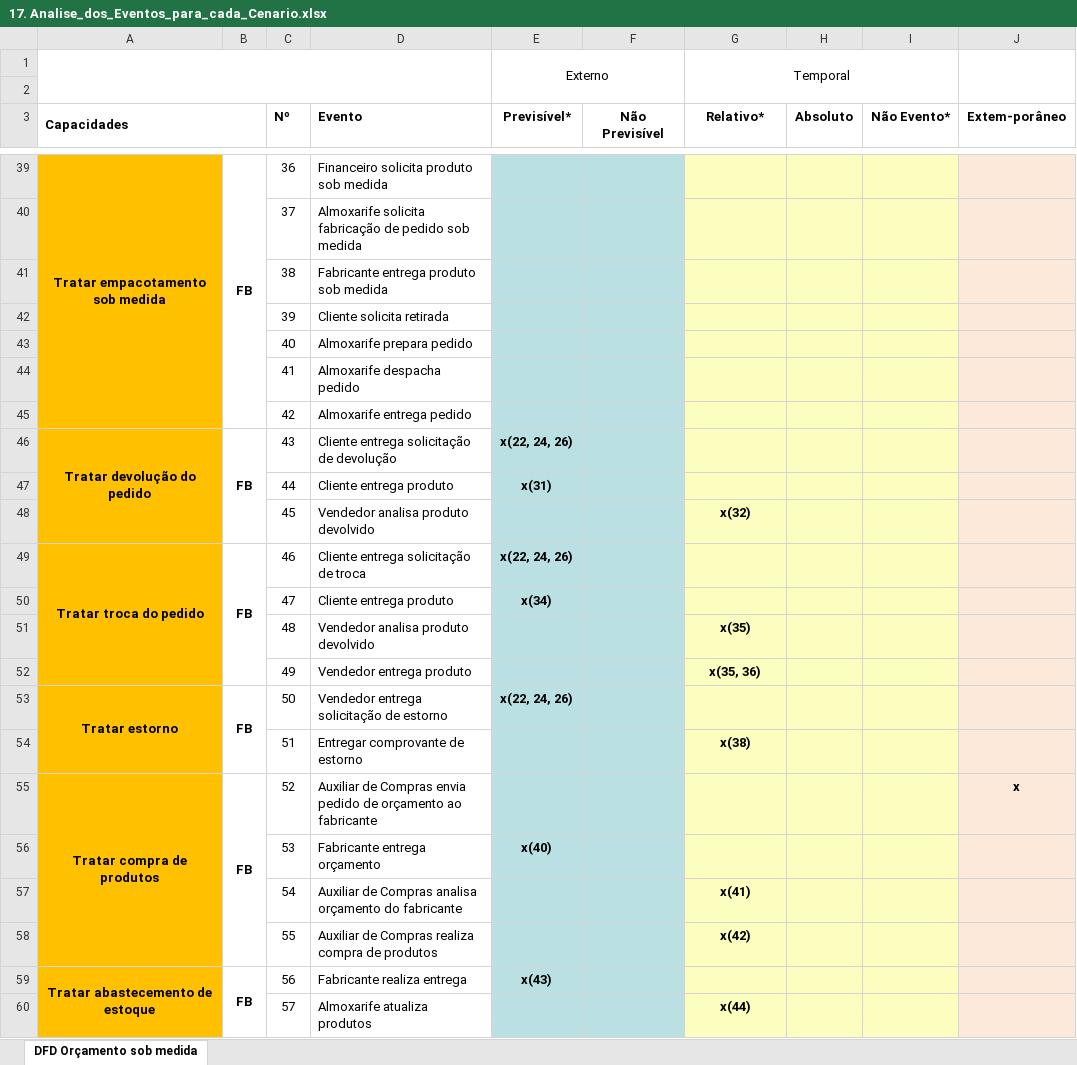
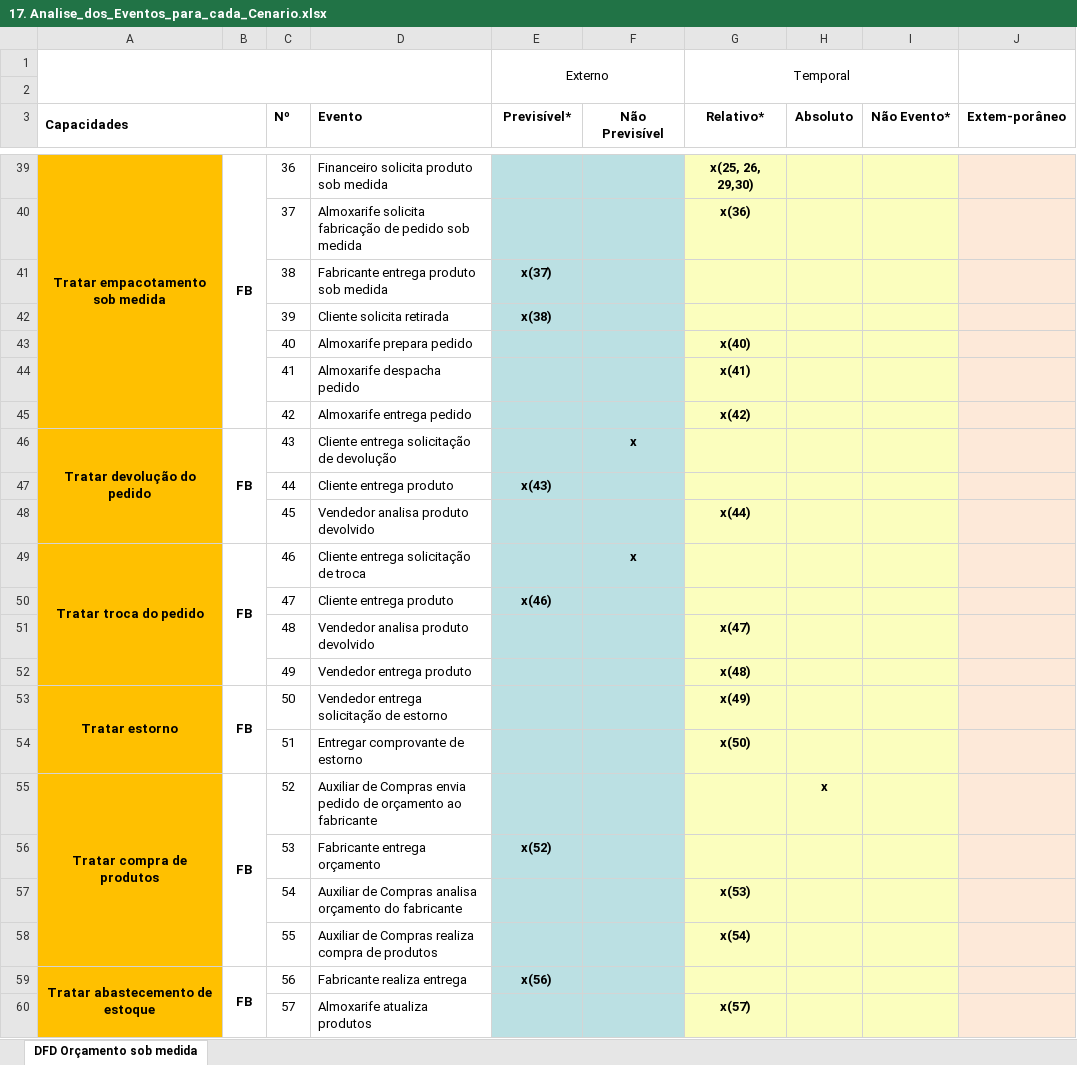
Before and after one commit to Systematicos/FindingApp, an Excel workbook: Documentation/17. Analise_dos_Eventos_para_cada_Cenario.xlsx, sheet DFD Orçamento sob medida, drawn as a sheet; only a part is shown, gaps mark what is left out; values as stored, in another font and other column widths than the file's, no borders; the diff covers the shown part only; the diff names each change by its address in the sheet, - before the commit and + after, or states it on an @@ line.

```diff
--- a/Documentation/17. Analise_dos_Eventos_para_cada_Cenario.xlsx (sheet DFD Orçamento sob medida)
+++ b/Documentation/17. Analise_dos_Eventos_para_cada_Cenario.xlsx (sheet DFD Orçamento sob medida)
-G39 (Relativo*): (empty)
+G39 (Relativo*): x(25, 26, 29,30)
-G40 (Relativo*): (empty)
+G40 (Relativo*): x(36)
-E41 (Previsível*): (empty)
+E41 (Previsível*): x(37)
-E42 (Previsível*): (empty)
+E42 (Previsível*): x(38)
-G43 (Relativo*): (empty)
+G43 (Relativo*): x(40)
-G44 (Relativo*): (empty)
+G44 (Relativo*): x(41)
-G45 (Relativo*): (empty)
+G45 (Relativo*): x(42)
-E46 (Previsível*): x(22, 24, 26)
+E46 (Previsível*): (empty)
-F46 (Não Previsível): (empty)
+F46 (Não Previsível): x
-E47 (Previsível*): x(31)
+E47 (Previsível*): x(43)
-G48 (Relativo*): x(32)
+G48 (Relativo*): x(44)
-E49 (Previsível*): x(22, 24, 26)
+E49 (Previsível*): (empty)
-F49 (Não Previsível): (empty)
+F49 (Não Previsível): x
-E50 (Previsível*): x(34)
+E50 (Previsível*): x(46)
-G51 (Relativo*): x(35)
+G51 (Relativo*): x(47)
-G52 (Relativo*): x(35, 36)
+G52 (Relativo*): x(48)
-E53 (Previsível*): x(22, 24, 26)
+E53 (Previsível*): (empty)
-G53 (Relativo*): (empty)
+G53 (Relativo*): x(49)
-G54 (Relativo*): x(38)
+G54 (Relativo*): x(50)
-H55 (Absoluto): (empty)
+H55 (Absoluto): x
-J55 (Extem-porâneo): x
+J55 (Extem-porâneo): (empty)
-E56 (Previsível*): x(40)
+E56 (Previsível*): x(52)
-G57 (Relativo*): x(41)
+G57 (Relativo*): x(53)
-G58 (Relativo*): x(42)
+G58 (Relativo*): x(54)
-E59 (Previsível*): x(43)
+E59 (Previsível*): x(56)
-G60 (Relativo*): x(44)
+G60 (Relativo*): x(57)
```
Also changed, not shown: 18 edited cells and cell formats elsewhere in this sheet, 10 other files.
